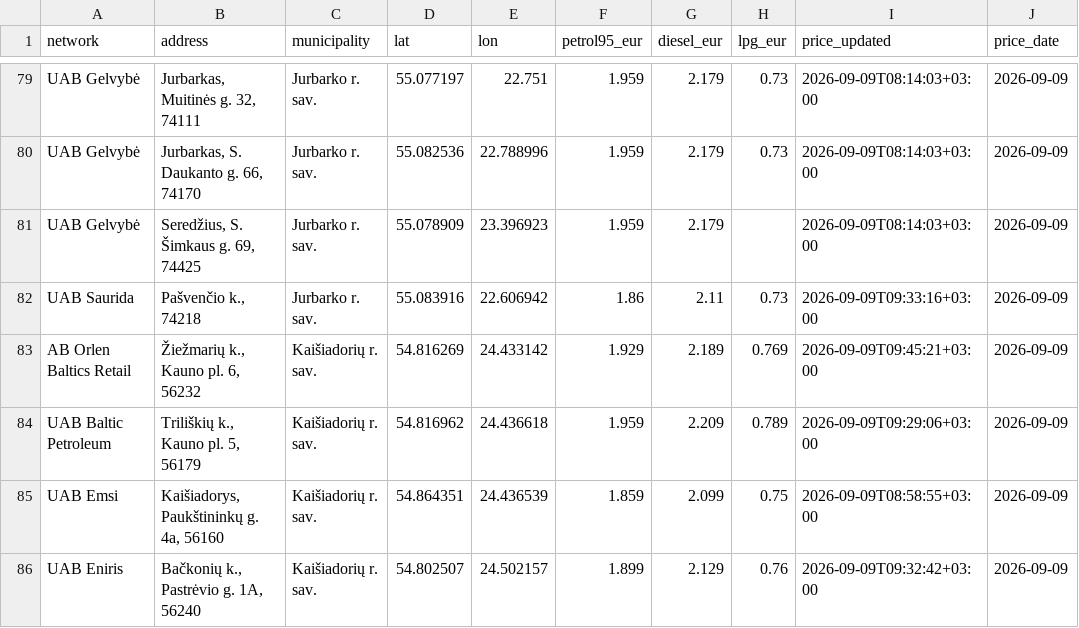
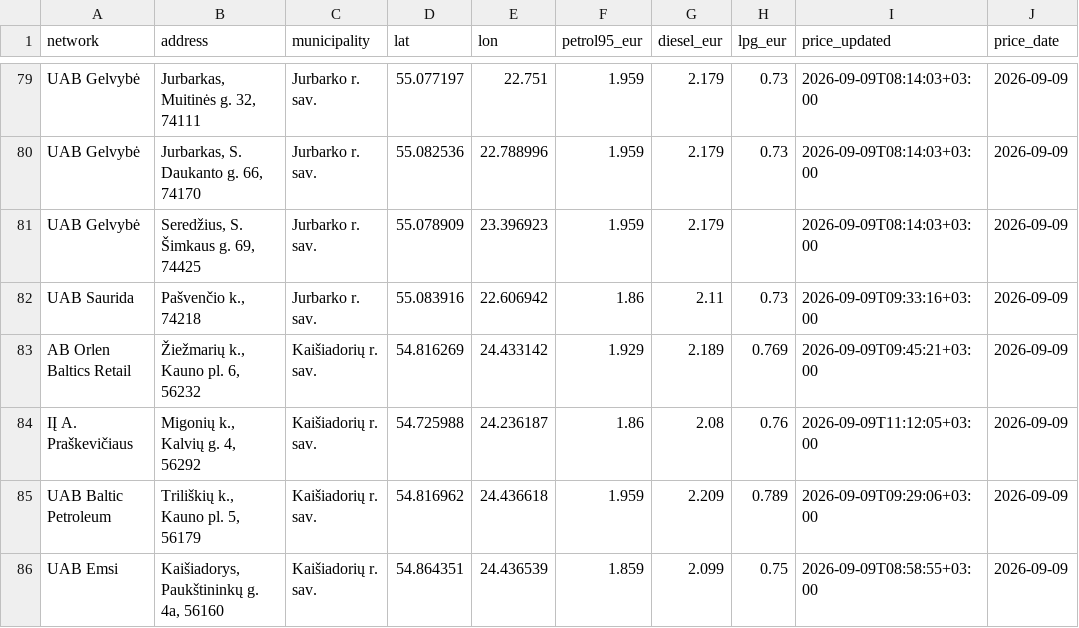
Before and after one commit to linciuz/Kuro-kainos-Lietuvoje, a CSV file: api/prices.csv, drawn as a sheet; only a part is shown, gaps mark what is left out; the shorter side is filled out with more unchanged rows.

```diff
--- a/api/prices.csv
+++ b/api/prices.csv
@@ -83,2 +83,3 @@ UAB Saurida,"Pašvenčio k., 74218",Jurbarko r. sav.,55.083916,22.606942,1.86,2.
 AB Orlen Baltics Retail,"Žiežmarių k., Kauno pl. 6, 56232",Kaišiadorių r. sav.,54.816269,24.433142,1.929,2.189,0.769,2026-09-09T09:45:21+03:00,2026-09-09
+IĮ A. Praškevičiaus,"Migonių k., Kalvių g. 4, 56292",Kaišiadorių r. sav.,54.725988,24.236187,1.86,2.08,0.76,2026-09-09T11:12:05+03:00,2026-09-09
 UAB Baltic Petroleum,"Triliškių k., Kauno pl. 5, 56179",Kaišiadorių r. sav.,54.816962,24.436618,1.959,2.209,0.789,2026-09-09T09:29:06+03:00,2026-09-09
```
Also changed, not shown: 19 other files.
